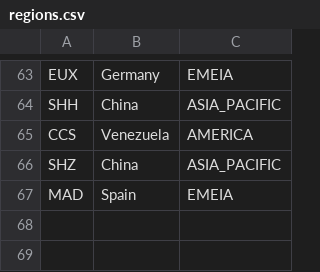
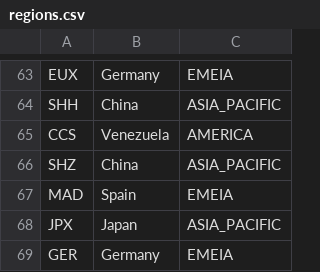
Before and after one commit to jkoscialkowski/gsn-projekt, a CSV file: data/regions.csv, drawn as a sheet; only a part is shown, gaps mark what is left out; the diff names each change by its address in the sheet, - before the commit and + after, or states it on an @@ line.

```diff
--- a/data/regions.csv
+++ b/data/regions.csv
+row 68: JPX | Japan | ASIA_PACIFIC
+row 69: GER | Germany | EMEIA
```
Also changed, not shown: data/tickers_banking.csv.
